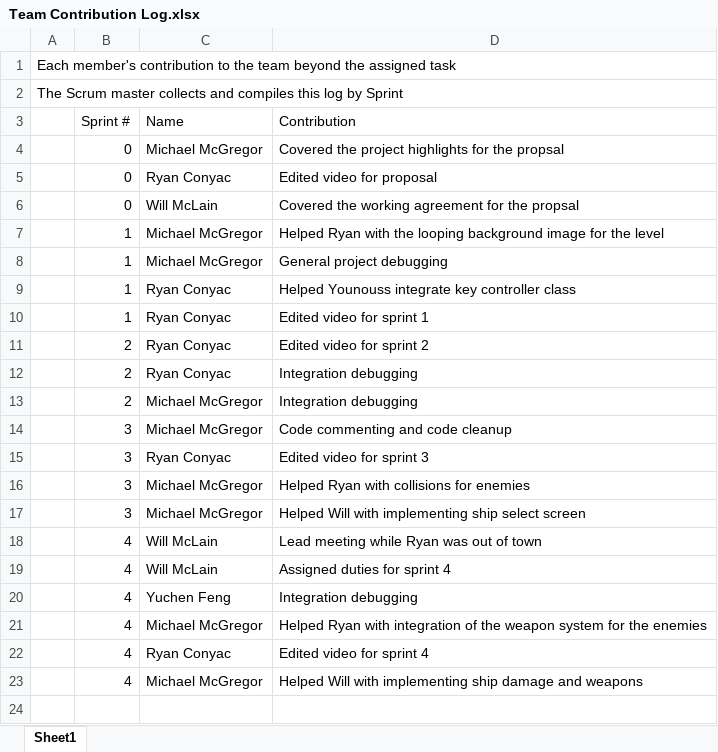
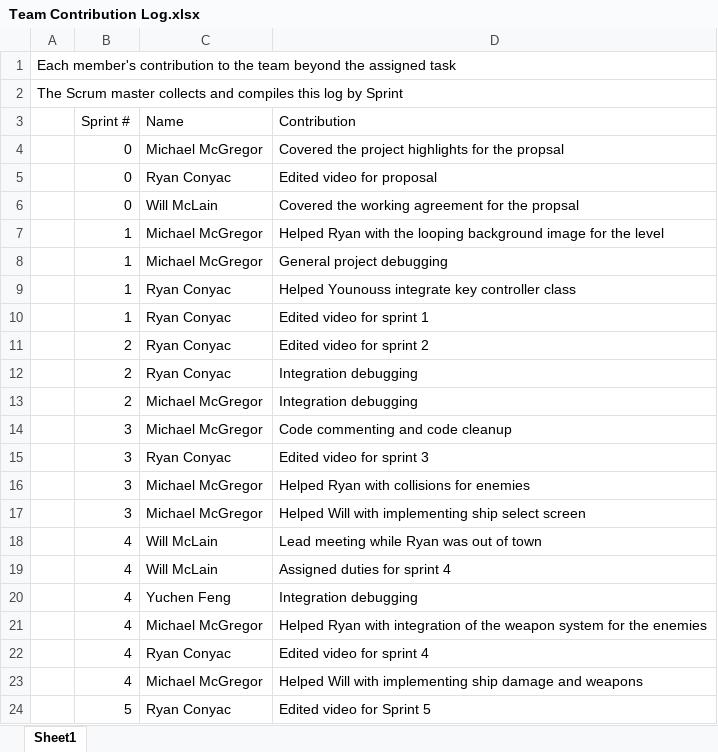
Before and after one commit to Batfackel/SDDGroupProject, an Excel workbook: Team Contribution Log.xlsx, sheet Sheet1, drawn as a sheet; values as stored, in another font and other column widths than the file's, no borders; the diff names each change by its address in the sheet, - before the commit and + after, or states it on an @@ line.

```diff
--- a/Team Contribution Log.xlsx (sheet Sheet1)
+++ b/Team Contribution Log.xlsx (sheet Sheet1)
+row 24:  | 5 | Ryan Conyac | Edited video for Sprint 5
```
Also changed, not shown: Scrum meeting attendance roll-WWIFATM.xlsx, Sprint Backlog.xlsx, 1 other file.
